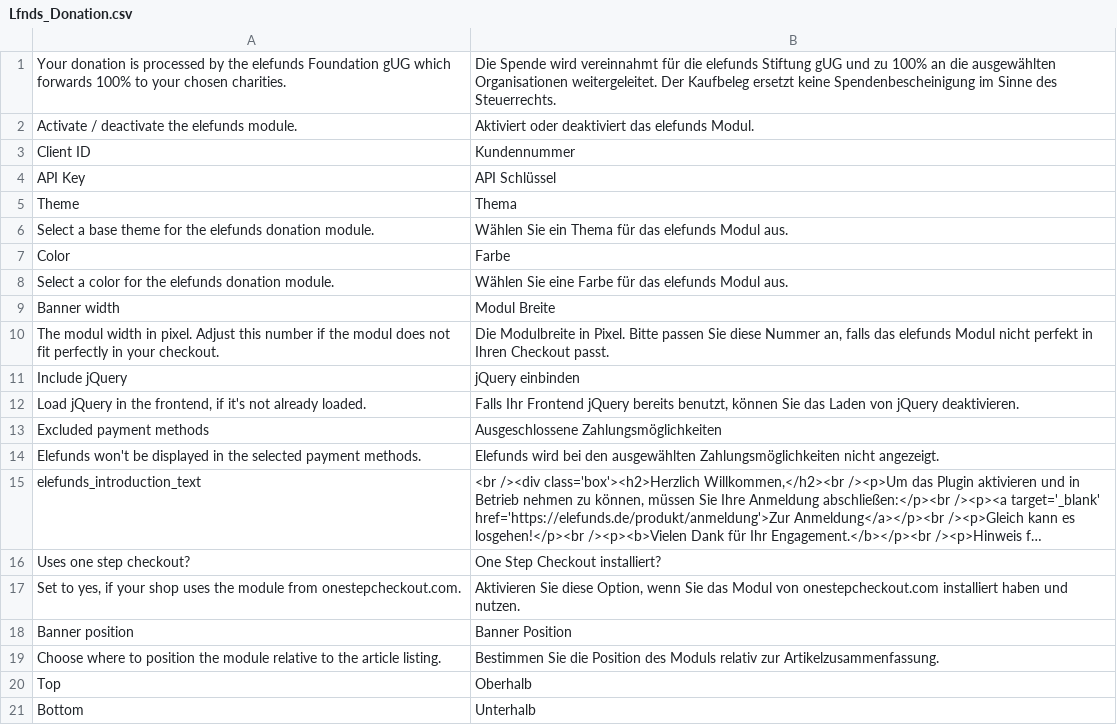
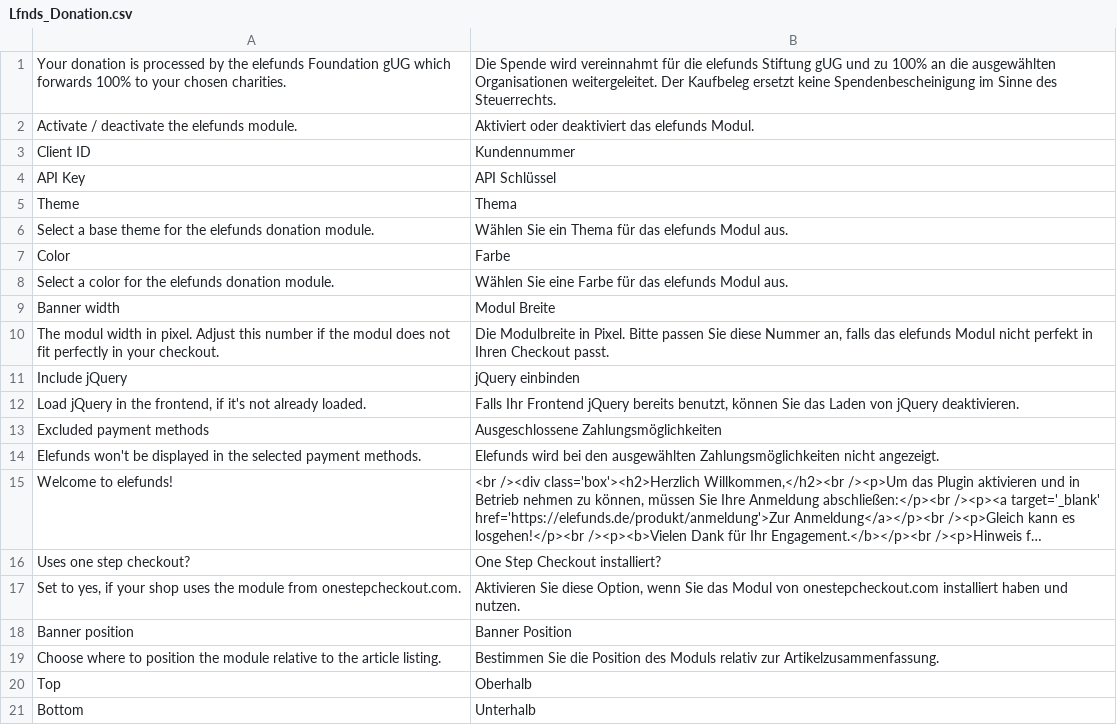
Before and after one commit to shredding/elefunds-Magento, a CSV file: app/locale/de_DE/Lfnds_Donation.csv, drawn as a sheet; long unchanged cells end in …; the diff names each change by its address in the sheet, - before the commit and + after, or states it on an @@ line.

```diff
--- a/app/locale/de_DE/Lfnds_Donation.csv
+++ b/app/locale/de_DE/Lfnds_Donation.csv
-A15: elefunds_introduction_text
+A15: Welcome to elefunds!
```
Also changed, not shown: app/locale/en_US/Lfnds_Donation.csv, 1 other file.
